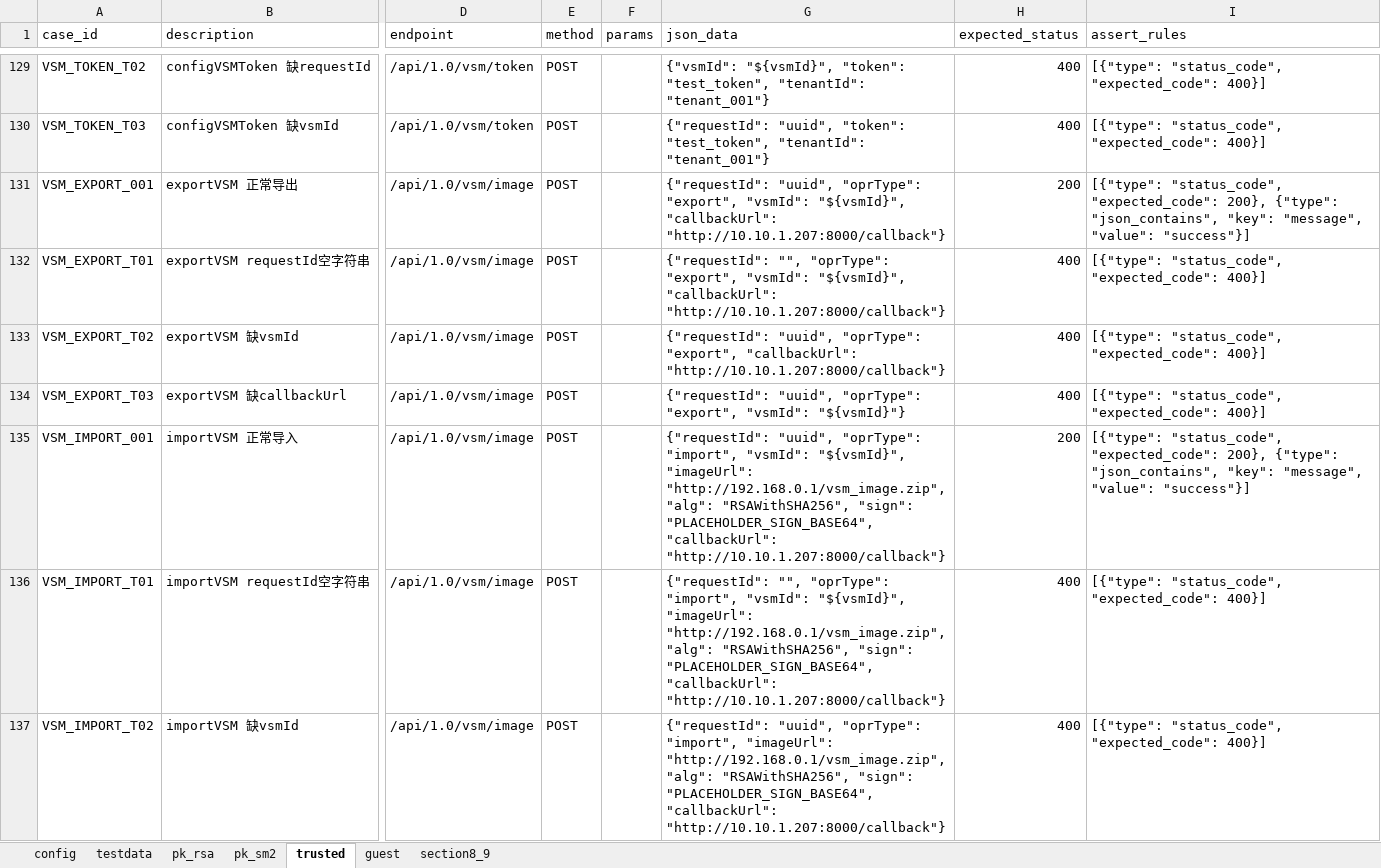
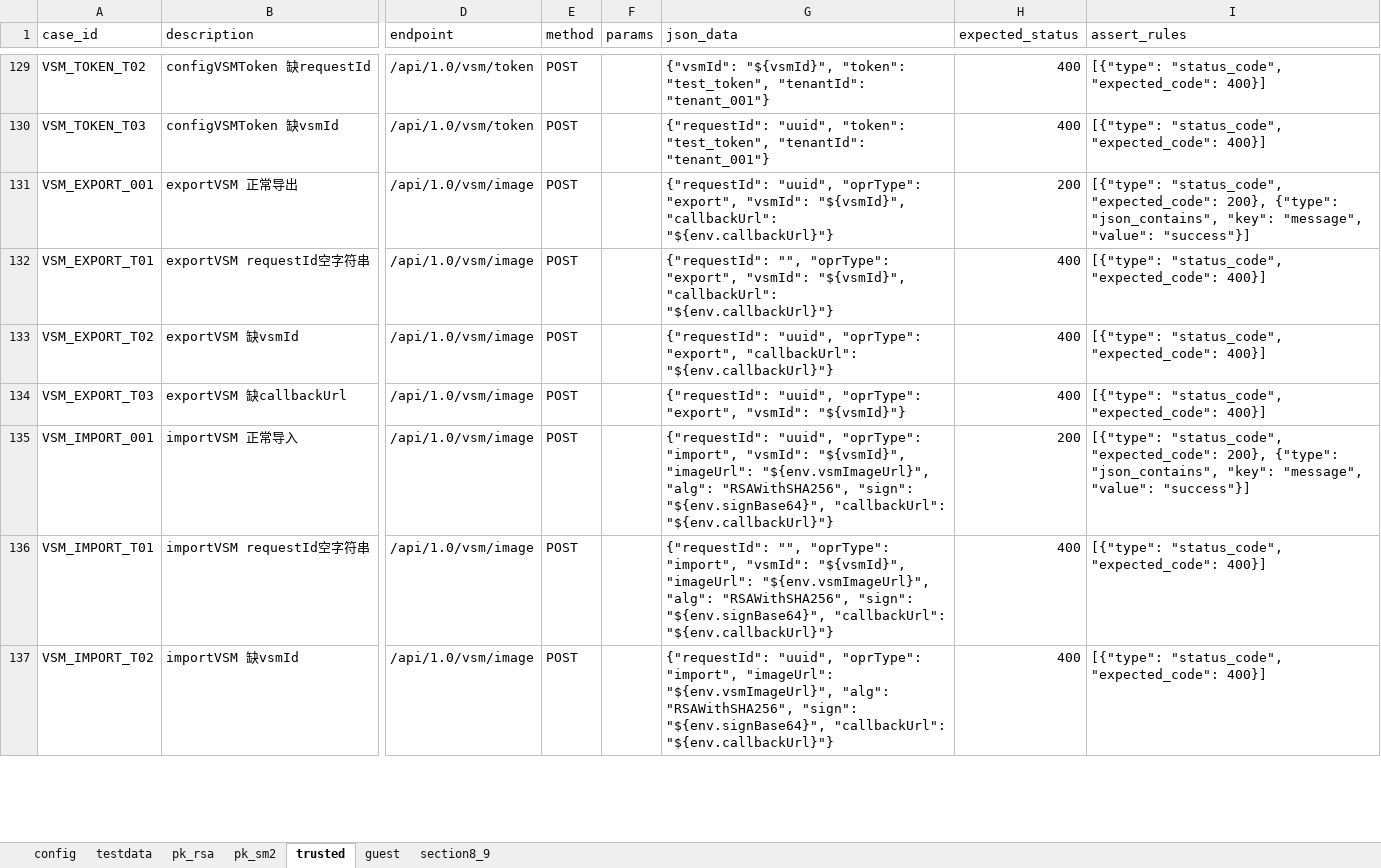
Before and after one commit to yanerfree/testpilot, an Excel workbook: utimaco/2026II/utimaco-admin-api/data/test_data.xlsx, sheet trusted, drawn as a sheet; only a part is shown, gaps mark what is left out; values as stored, in another font and other column widths than the file's, no borders; the diff covers the shown part only; the diff names each change by its address in the sheet, - before the commit and + after, or states it on an @@ line.

```diff
--- a/utimaco/2026II/utimaco-admin-api/data/test_data.xlsx (sheet trusted)
+++ b/utimaco/2026II/utimaco-admin-api/data/test_data.xlsx (sheet trusted)
-G131 (json_data): …"${vsmId}", "callbackUrl": "http://10.10.1.207:8000/callback"}
+G131 (json_data): …"${vsmId}", "callbackUrl": "${env.callbackUrl}"}
-G132 (json_data): …"${vsmId}", "callbackUrl": "http://10.10.1.207:8000/callback"}
+G132 (json_data): …"${vsmId}", "callbackUrl": "${env.callbackUrl}"}
-G133 (json_data): …"export", "callbackUrl": "http://10.10.1.207:8000/callback"}
+G133 (json_data): …"export", "callbackUrl": "${env.callbackUrl}"}
-G135 (json_data): …"${vsmId}", "imageUrl": "http://192.168.0.1/vsm_image.zip", "alg": "RSAWithSHA256", "sign": "PLACEHOLDER_SIGN_BASE64", "callbackUrl": "http://10.10.1.207:8000/callback"}
+G135 (json_data): …"${vsmId}", "imageUrl": "${env.vsmImageUrl}", "alg": "RSAWithSHA256", "sign": "${env.signBase64}", "callbackUrl": "${env.callbackUrl}"}
-G136 (json_data): …"${vsmId}", "imageUrl": "http://192.168.0.1/vsm_image.zip", "alg": "RSAWithSHA256", "sign": "PLACEHOLDER_SIGN_BASE64", "callbackUrl": "http://10.10.1.207:8000/callback"}
+G136 (json_data): …"${vsmId}", "imageUrl": "${env.vsmImageUrl}", "alg": "RSAWithSHA256", "sign": "${env.signBase64}", "callbackUrl": "${env.callbackUrl}"}
-G137 (json_data): …"import", "imageUrl": "http://192.168.0.1/vsm_image.zip", "alg": "RSAWithSHA256", "sign": "PLACEHOLDER_SIGN_BASE64", "callbackUrl": "http://10.10.1.207:8000/callback"}
+G137 (json_data): …"import", "imageUrl": "${env.vsmImageUrl}", "alg": "RSAWithSHA256", "sign": "${env.signBase64}", "callbackUrl": "${env.callbackUrl}"}
```
Also changed, not shown: 67 edited cells elsewhere in this sheet, sheet config, 1 other file.
